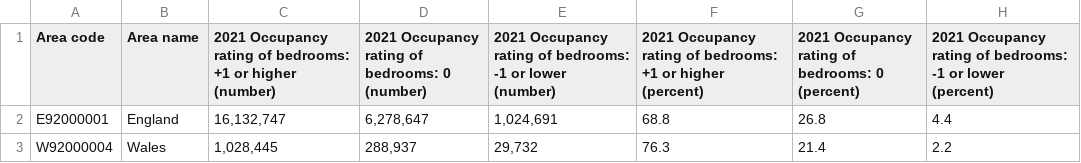
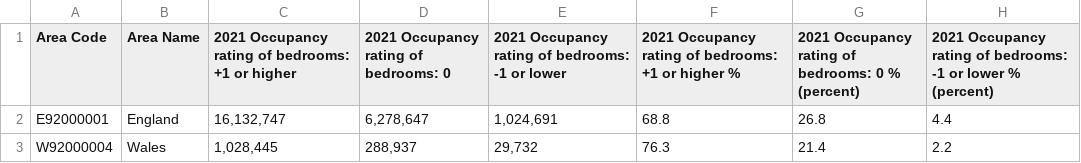
Before and after one commit to ShamielShahriar/ShamielShahriar.github.io, a CSV file: data/resitData/BedroomOccupancy.csv, drawn as a sheet.

```diff
--- a/data/resitData/BedroomOccupancy.csv
+++ b/data/resitData/BedroomOccupancy.csv
@@ -1,9 +1,4 @@
-Area code,Area name,"2021 Occupancy rating of bedrooms: +1 or higher
-(number)","2021 Occupancy rating of bedrooms: 0
-(number)","2021 Occupancy rating of bedrooms:  -1 or lower
-(number)","2021 Occupancy rating of bedrooms: +1 or higher
-(percent)","2021 Occupancy rating of bedrooms: 0
-(percent)","2021 Occupancy rating of bedrooms:
- -1 or lower
-(percent)"
+Area Code,Area Name,2021 Occupancy rating of bedrooms: +1 or higher,2021 Occupancy rating of bedrooms: 0 ,2021 Occupancy rating of bedrooms:  -1 or lower,2021 Occupancy rating of bedrooms: +1 or higher %,"2021 Occupancy rating of bedrooms: 0 %
+(percent)","2021 Occupancy rating of bedrooms: -1 or lower %
+(percent)"
 E92000001,England,"16,132,747","6,278,647","1,024,691",68.8,26.8,4.4
```
Also changed, not shown: data/resitData/HHDCOM_NUMBED_LA_UP_England_Wales_Descriptions.csv.
